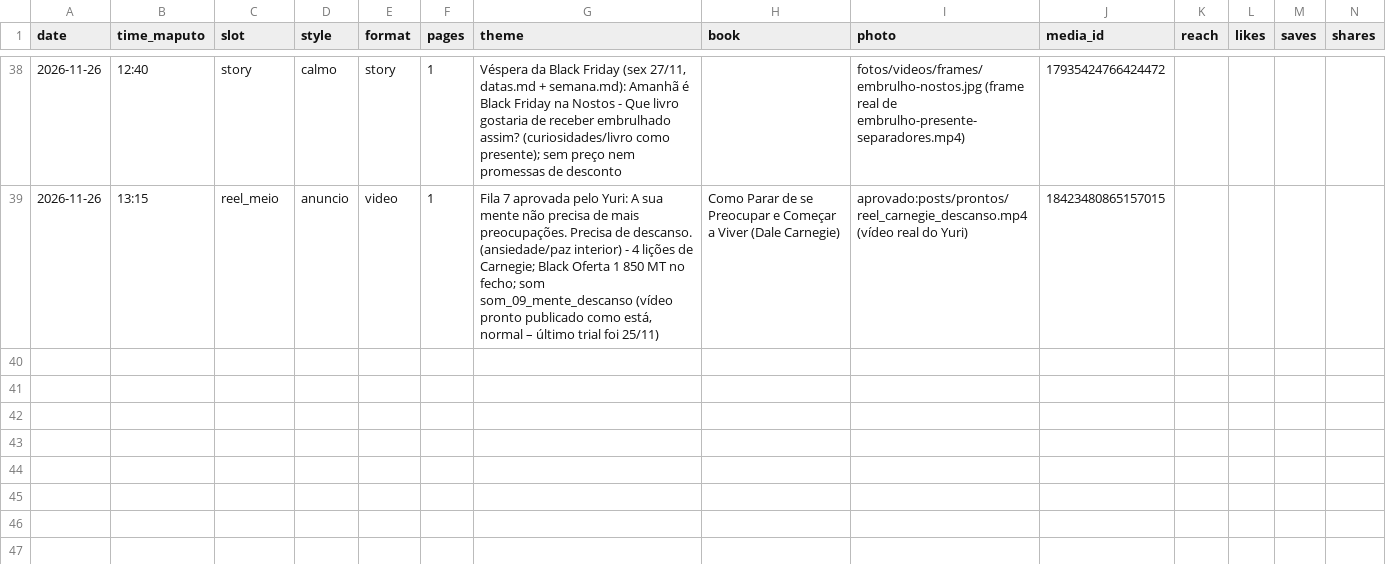
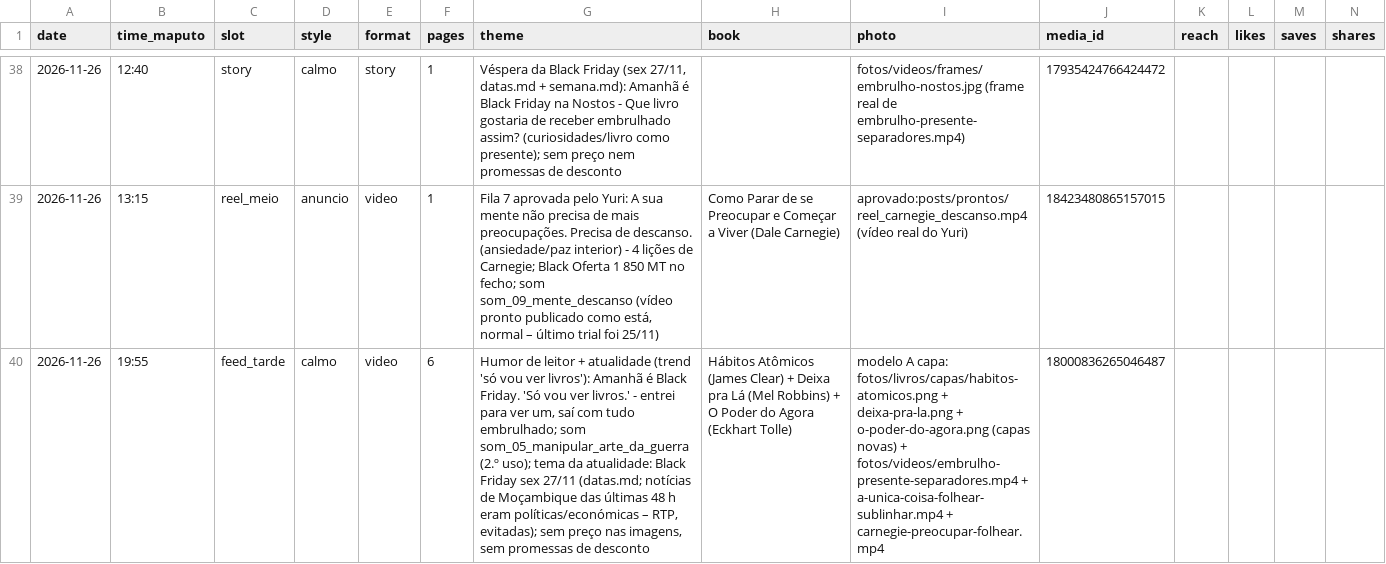
Before and after one commit to yuribaltazar8-oss/nosts-posts, a CSV file: data/log.csv, drawn as a sheet; only a part is shown, gaps mark what is left out; rows hold the shown columns only; the diff names each change by its address in the sheet, - before the commit and + after, or states it on an @@ line.

```diff
--- a/data/log.csv
+++ b/data/log.csv
+row 40: 2026-11-26 | 19:55 | feed_tarde | calmo | video | 6 | Humor de leitor + atualidade (trend 'só vou ver livros'): Amanhã é Black Friday. 'Só vou ver livros.' - entrei para ver um, saí com tudo embrulhado; som som_05_manipular_arte_da_guerra (2.º uso); tema da atualidade: Black Friday sex 27/11 (datas.md; notícias de Moçambique das últimas 48 h eram políticas/económicas – RTP, evitadas); sem preço nas imagens, sem promessas de desconto | Hábitos Atômicos (James Clear) + Deixa pra Lá (Mel Robbins) + O Poder do Agora (Eckhart Tolle) | modelo A capa: fotos/livros/capas/habitos-atomicos.png + deixa-pra-la.png + o-poder-do-agora.png (capas novas) + fotos/videos/embrulho-presente-separadores.mp4 + a-unica-coisa-folhear-sublinhar.mp4 + carnegie-preocupar-folhear.mp4 | 18000836265046487
```
Also changed, not shown: 1 other file.
